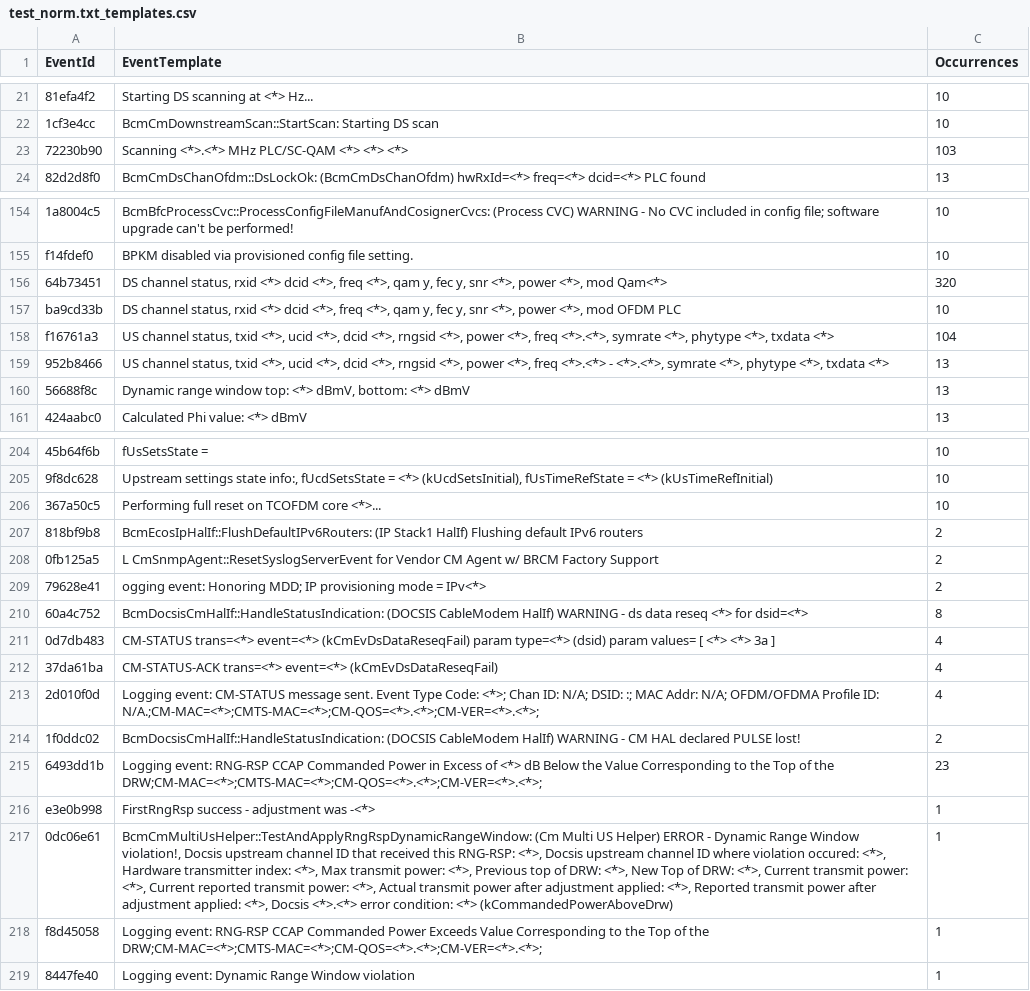
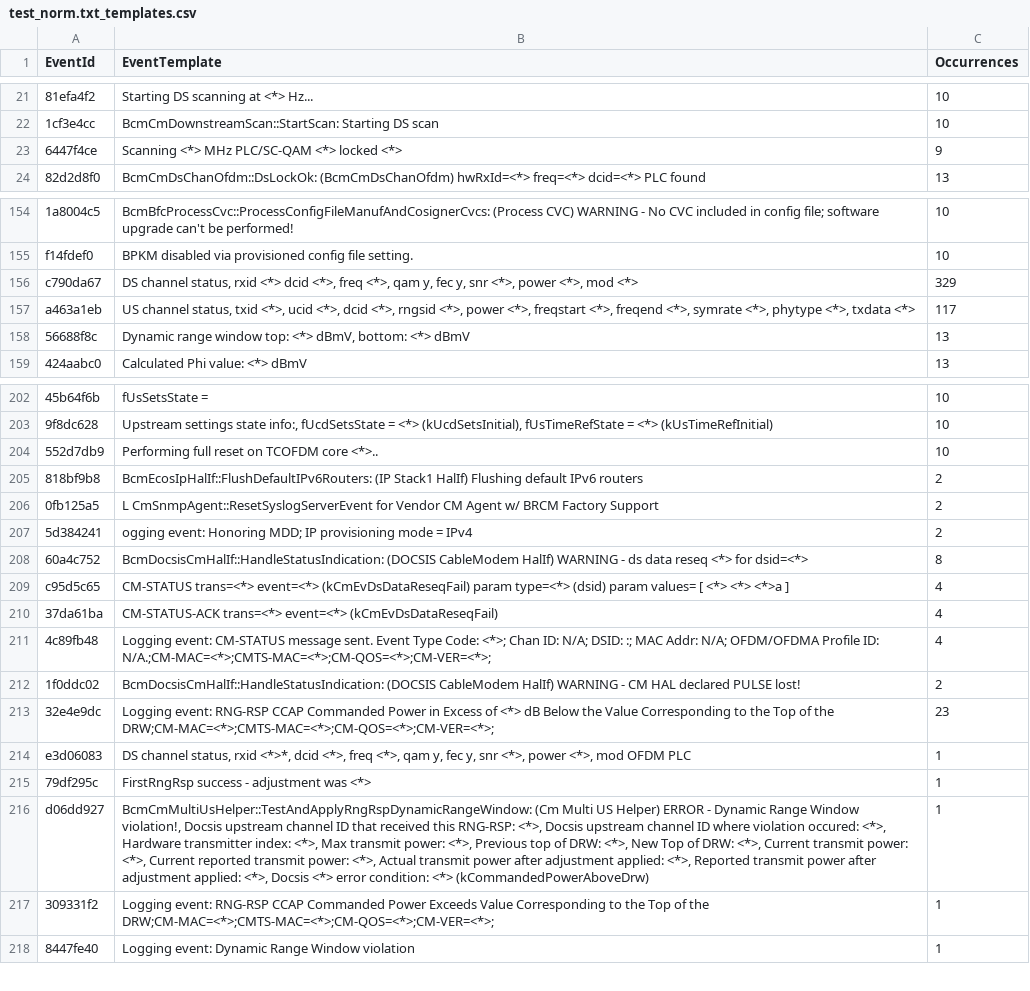
Before and after one commit to hayhan/loganalyzer, a CSV file: results/test_norm.txt_templates.csv, drawn as a sheet; only a part is shown, gaps mark what is left out; removed rows and columns are numbered as before the commit, all else as after; the diff covers the shown part only; the diff names each change by its address in the sheet, - before the commit and + after, or states it on an @@ line.

Commit message:
Purger and parser finetune
- use * to replace decimal instead of *.*
- keep qam/ofdm or qam/ofdma log length same in order to share same template after clustering

```diff
--- a/results/test_norm.txt_templates.csv
+++ b/results/test_norm.txt_templates.csv
-row 23: 72230b90 | Scanning <*>.<*> MHz PLC/SC-QAM <*> <*> <*> | 103
+row 23: 6447f4ce | Scanning <*> MHz PLC/SC-QAM <*> locked <*> | 9
-row 156: 64b73451 | DS channel status, rxid <*> dcid <*>, freq <*>, qam y, fec y, snr <*>, power <*>, mod Qam<*> | 320
-row 157: ba9cd33b | DS channel status, rxid <*> dcid <*>, freq <*>, qam y, fec y, snr <*>, power <*>, mod OFDM PLC | 10
-row 158: f16761a3 | US channel status, txid <*>, ucid <*>, dcid <*>, rngsid <*>, power <*>, freq <*>.<*>, symrate <*>, phytype <*>, txdata <*> | 104
-row 159: 952b8466 | US channel status, txid <*>, ucid <*>, dcid <*>, rngsid <*>, power <*>, freq <*>.<*> - <*>.<*>, symrate <*>, phytype <*>, txdata <*> | 13
+row 156: c790da67 | DS channel status, rxid <*> dcid <*>, freq <*>, qam y, fec y, snr <*>, power <*>, mod <*> | 329
+row 157: a463a1eb | US channel status, txid <*>, ucid <*>, dcid <*>, rngsid <*>, power <*>, freqstart <*>, freqend <*>, symrate <*>, phytype <*>, txdata <*> | 117
-A204 (EventId): 367a50c5
+A204 (EventId): 552d7db9
-B204 (EventTemplate): Performing full reset on TCOFDM core <*>...
+B204 (EventTemplate): Performing full reset on TCOFDM core <*>..
-A207 (EventId): 79628e41
+A207 (EventId): 5d384241
-B207 (EventTemplate): …mode = IPv<*>
+B207 (EventTemplate): …mode = IPv4
-A209 (EventId): 0d7db483
+A209 (EventId): c95d5c65
-B209 (EventTemplate): …<*> <*> 3a ]
+B209 (EventTemplate): …<*> <*> <*>a ]
-A211 (EventId): 2d010f0d
+A211 (EventId): 4c89fb48
-B211 (EventTemplate): …Profile ID: N/A.;CM-MAC=<*>;CMTS-MAC=<*>;CM-QOS=<*>.<*>;CM-VER=<*>.<*>;
+B211 (EventTemplate): …Profile ID: N/A.;CM-MAC=<*>;CMTS-MAC=<*>;CM-QOS=<*>;CM-VER=<*>;
-A213 (EventId): 6493dd1b
+A213 (EventId): 32e4e9dc
-B213 (EventTemplate): …of the DRW;CM-MAC=<*>;CMTS-MAC=<*>;CM-QOS=<*>.<*>;CM-VER=<*>.<*>;
+B213 (EventTemplate): …of the DRW;CM-MAC=<*>;CMTS-MAC=<*>;CM-QOS=<*>;CM-VER=<*>;
+row 214: e3d06083 | DS channel status, rxid <*>*, dcid <*>, freq <*>, qam y, fec y, snr <*>, power <*>, mod OFDM PLC | 1
-A215 (EventId): e3e0b998
+A215 (EventId): 79df295c
-B215 (EventTemplate): FirstRngRsp success - adjustment was -<*>
+B215 (EventTemplate): FirstRngRsp success - adjustment was <*>
-A216 (EventId): 0dc06e61
+A216 (EventId): d06dd927
-B216 (EventTemplate): …<*>, Docsis <*>.<*> error condition:…
+B216 (EventTemplate): …<*>, Docsis <*> error condition:…
-A217 (EventId): f8d45058
+A217 (EventId): 309331f2
-B217 (EventTemplate): …of the DRW;CM-MAC=<*>;CMTS-MAC=<*>;CM-QOS=<*>.<*>;CM-VER=<*>.<*>;
+B217 (EventTemplate): …of the DRW;CM-MAC=<*>;CMTS-MAC=<*>;CM-QOS=<*>;CM-VER=<*>;
```
Also changed, not shown: 1 added row and 52 edited cells elsewhere in this file, 7 other files.
